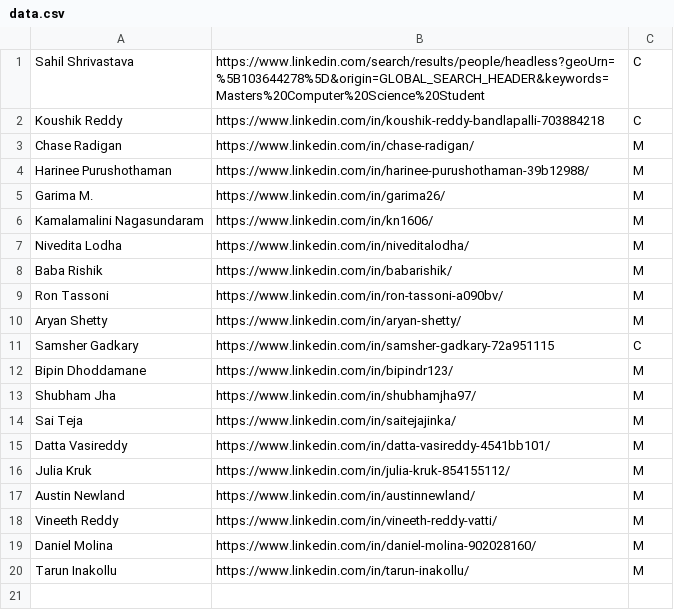
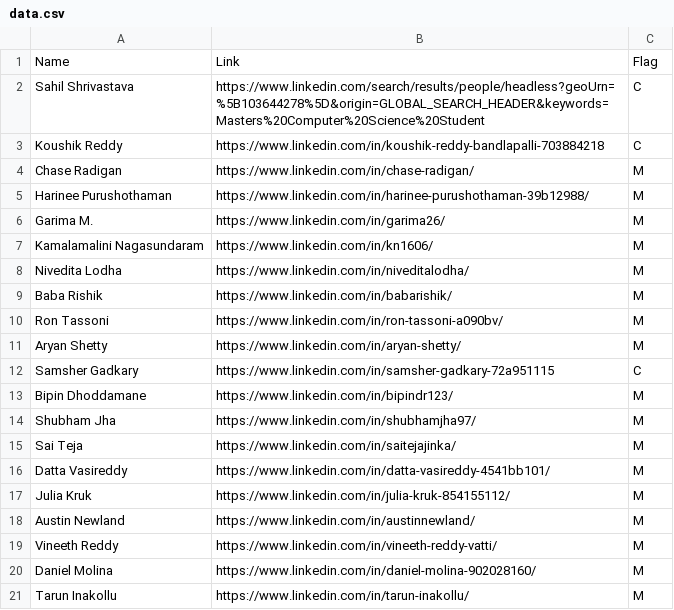
Before and after one commit to Sahil-B07/LinkedIn-Scrapper, a CSV file: data.csv, drawn as a sheet; the diff names each change by its address in the sheet, - before the commit and + after, or states it on an @@ line.

Commit message:
20 records

```diff
--- a/data.csv
+++ b/data.csv
+row 1: Name | Link | Flag
```
